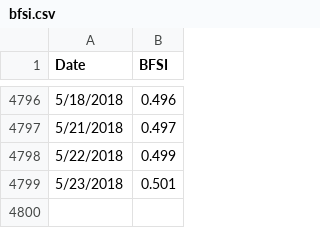
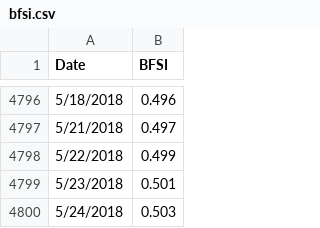
Before and after one commit to Libardo1/telafinance, a CSV file: static/data/bfsi.csv, drawn as a sheet; only a part is shown, gaps mark what is left out; the diff names each change by its address in the sheet, - before the commit and + after, or states it on an @@ line.

```diff
--- a/static/data/bfsi.csv
+++ b/static/data/bfsi.csv
+row 4800: 5/24/2018 | 0.503
```
Also changed, not shown: static/data/bfsi2018.csv, static/data/gdp18q2.csv, 1 other file.
